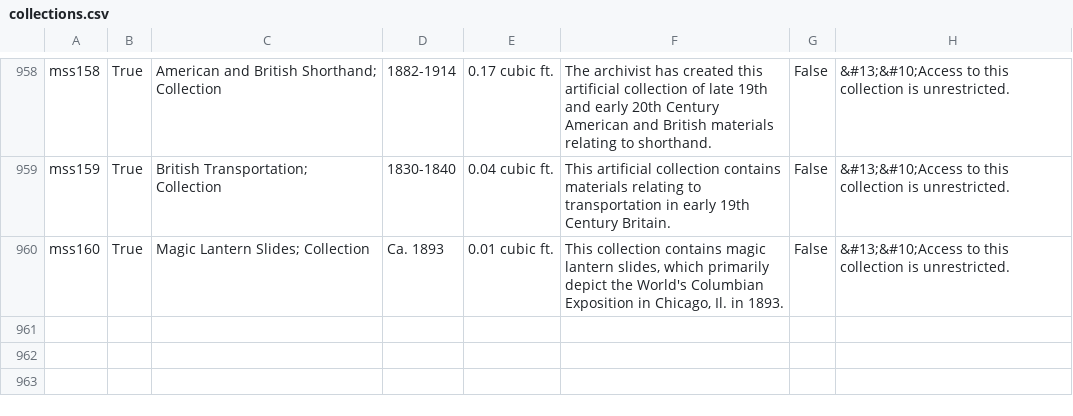
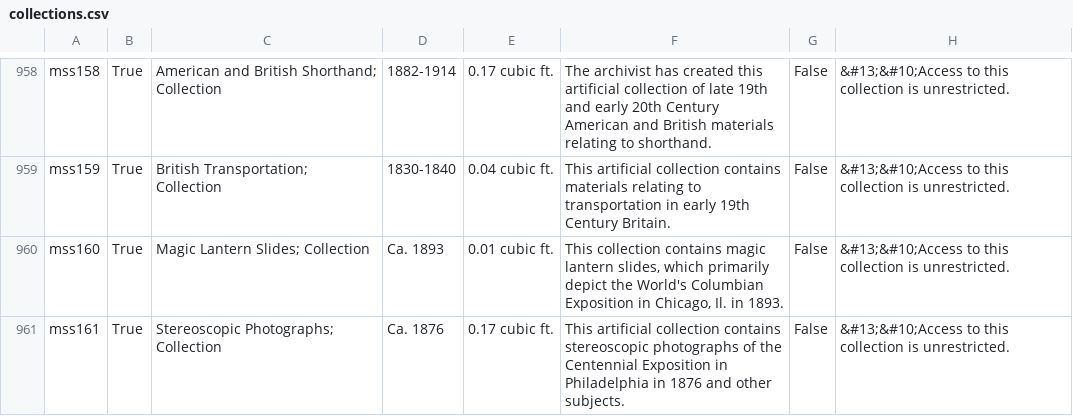
Before and after one commit to UAlbanyArchives/collections, a CSV file: staticData/collections.csv, drawn as a sheet; only a part is shown, gaps mark what is left out; the diff names each change by its address in the sheet, - before the commit and + after, or states it on an @@ line.

Commit message:
modified collections exported from ArchivesSpace

```diff
--- a/staticData/collections.csv
+++ b/staticData/collections.csv
+row 961: mss161 | True | Stereoscopic Photographs; Collection | Ca. 1876 | 0.17 cubic ft. | This artificial collection contains stereoscopic photographs of the Centennial Exposition in Philadelphia in 1876 and other subjects. | False | &#13;&#10;Access to this collection is unrestricted.
```
Also changed, not shown: 3 other files.
